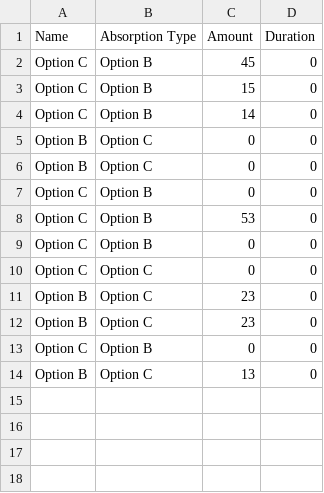
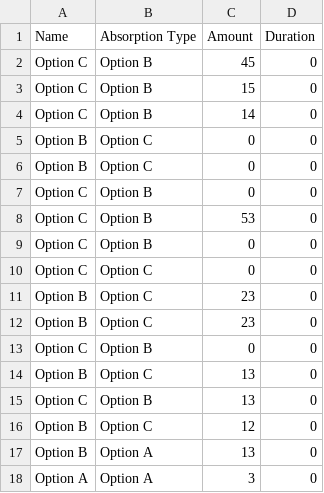
Before and after one commit to arianenld/STimulant, a CSV file: StimulantUnity/Assets/Resources/Analytics.csv, drawn as a sheet; the diff names each change by its address in the sheet, - before the commit and + after, or states it on an @@ line.

```diff
--- a/StimulantUnity/Assets/Resources/Analytics.csv
+++ b/StimulantUnity/Assets/Resources/Analytics.csv
+row 15: Option C | Option B | 13 | 0
+row 16: Option B | Option C | 12 | 0
+row 17: Option B | Option A | 13 | 0
+row 18: Option A | Option A | 3 | 0
```
Also changed, not shown: 11 other files.
